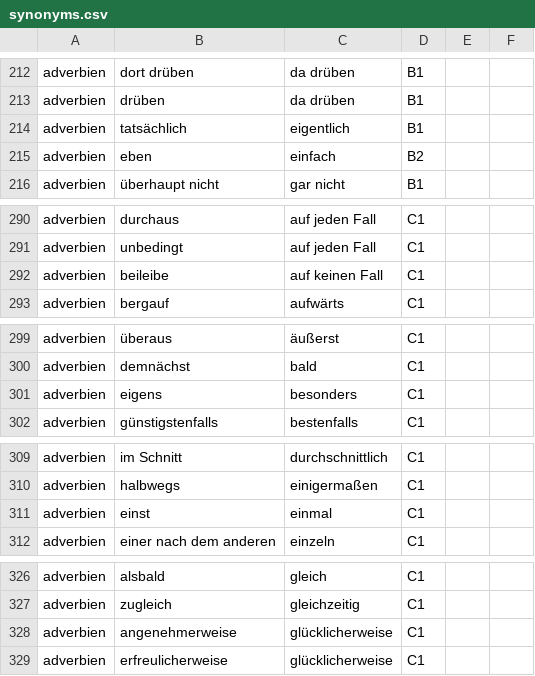
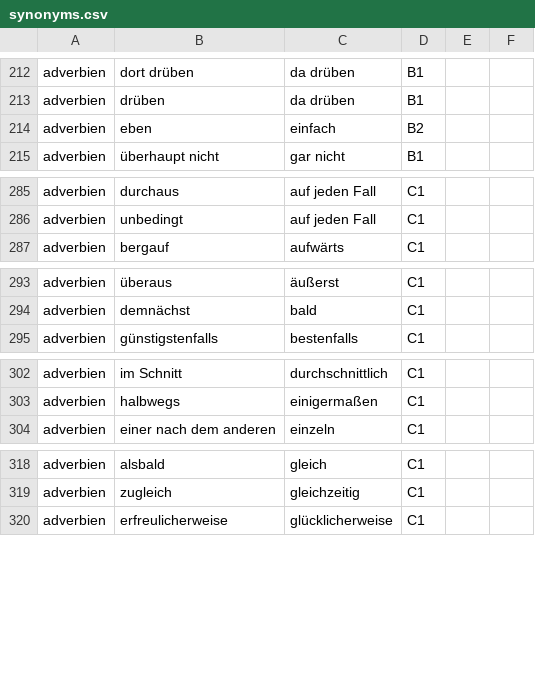
Before and after one commit to cbjcamus/Sievers-Study-Hall, a CSV file: data/datasets/other/synonyms.csv, drawn as a sheet; only a part is shown, gaps mark what is left out; the diff covers the shown part only; the diff names each change by its address in the sheet, - before the commit and + after, or states it on an @@ line.

```diff
--- a/data/datasets/other/synonyms.csv
+++ b/data/datasets/other/synonyms.csv
-row 214: adverbien | tatsächlich | eigentlich | B1
-row 292: adverbien | beileibe | auf keinen Fall | C1
-row 301: adverbien | eigens | besonders | C1
-row 311: adverbien | einst | einmal | C1
-row 328: adverbien | angenehmerweise | glücklicherweise | C1
```
Also changed, not shown: 12 removed rows and 5 edited cells elsewhere in this file, data/datasets/other/exercises.csv, data/datasets/satzbildung/adverbien.csv, 2 other files.
